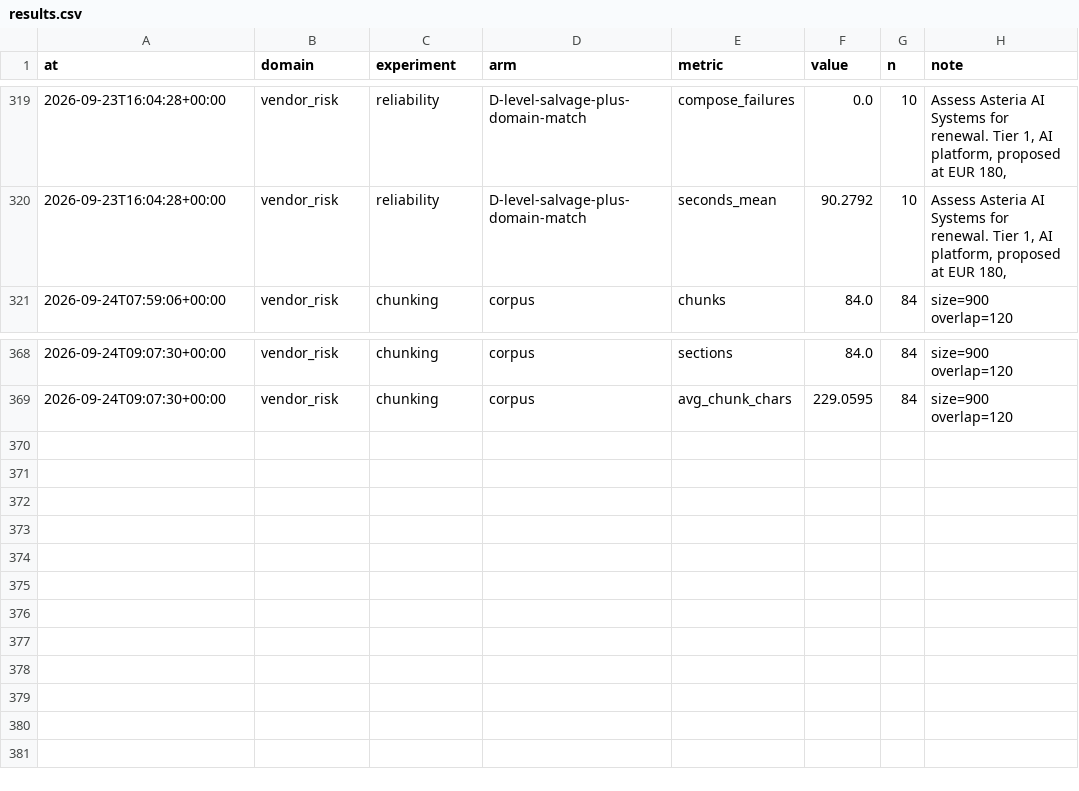
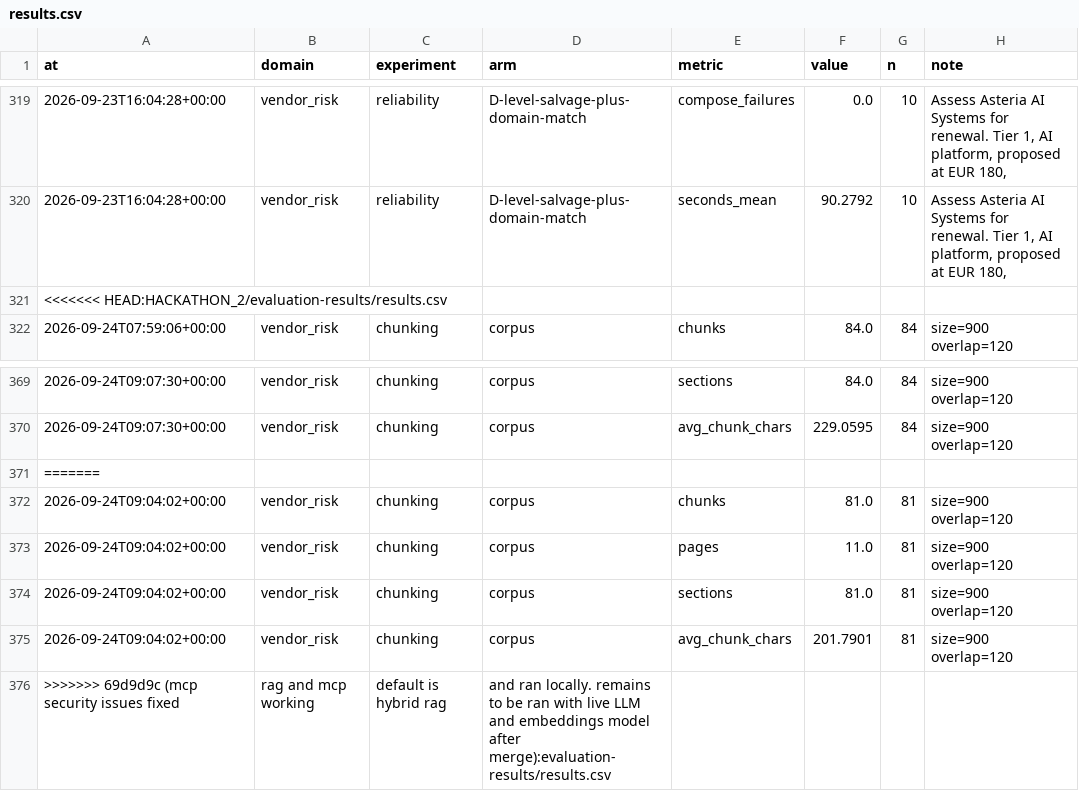
Before and after one commit to Tsilispyr/ACCENTURE-HACKATHON, a CSV file: HACKATHON_2/evaluation-results/results.csv, drawn as a sheet; only a part is shown, gaps mark what is left out; the diff names each change by its address in the sheet, - before the commit and + after, or states it on an @@ line.

Commit message:
mcp security issues fixed, rag and mcp working, default is hybrid rag, and ran locally. remains to be ran with live LLM and embeddings model after merge

```diff
--- a/HACKATHON_2/evaluation-results/results.csv
+++ b/HACKATHON_2/evaluation-results/results.csv
+row 321: <<<<<<< HEAD:HACKATHON_2/evaluation-results/results.csv
+row 371: =======
+row 372: 2026-09-24T09:04:02+00:00 | vendor_risk | chunking | corpus | chunks | 81.0 | 81 | size=900 overlap=120
+row 373: 2026-09-24T09:04:02+00:00 | vendor_risk | chunking | corpus | pages | 11.0 | 81 | size=900 overlap=120
+row 374: 2026-09-24T09:04:02+00:00 | vendor_risk | chunking | corpus | sections | 81.0 | 81 | size=900 overlap=120
+row 375: 2026-09-24T09:04:02+00:00 | vendor_risk | chunking | corpus | avg_chunk_chars | 201.7901 | 81 | size=900 overlap=120
+row 376: >>>>>>> 69d9d9c (mcp security issues fixed | rag and mcp working | default is hybrid rag | and ran locally. remains to be ran with live LLM and embeddings model after merge):evaluation-results/results.csv
```
Also changed, not shown: 15 other files.
